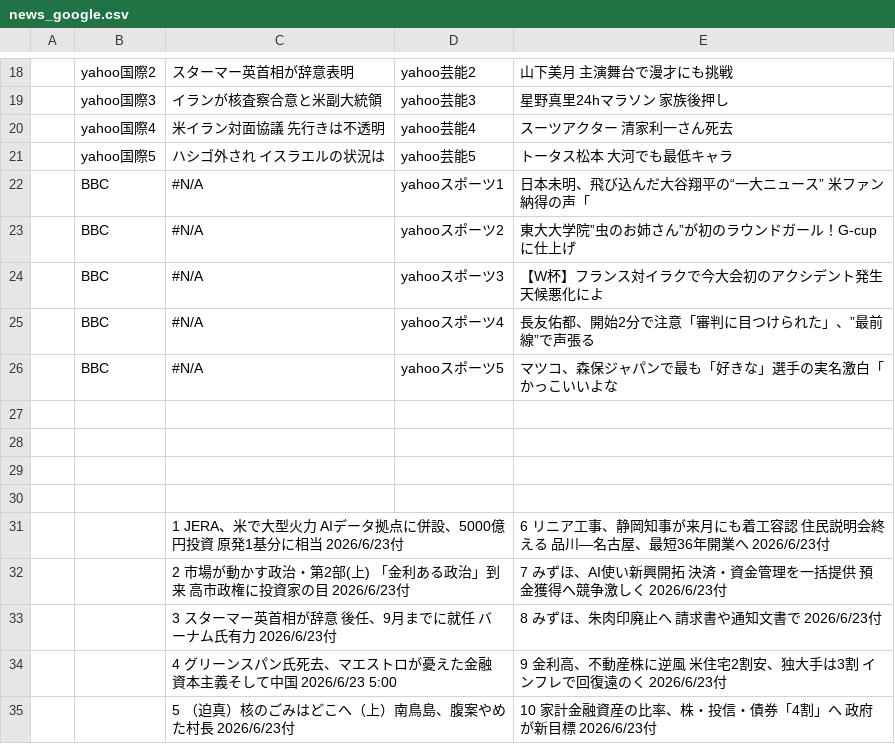
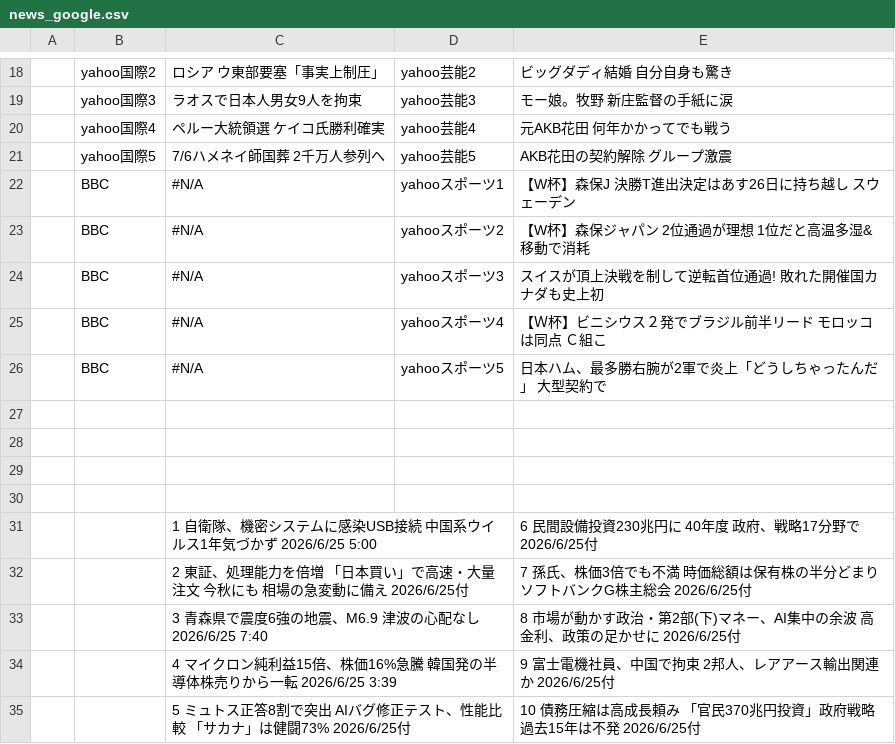
Before and after one commit to keroppa88/news, a CSV file: news_google.csv, drawn as a sheet; only a part is shown, gaps mark what is left out; the diff covers the shown part only.

```diff
--- a/news_google.csv
+++ b/news_google.csv
@@ -18,10 +18,10 @@
-,yahoo国際2,スターマー英首相が辞意表明,yahoo芸能2,山下美月 主演舞台で漫才にも挑戦
-,yahoo国際3,イランが核査察合意と米副大統領,yahoo芸能3,星野真里24hマラソン 家族後押し
-,yahoo国際4,米イラン対面協議 先行きは不透明,yahoo芸能4,スーツアクター 清家利一さん死去
-,yahoo国際5,ハシゴ外され イスラエルの状況は,yahoo芸能5,トータス松本 大河でも最低キャラ
-,BBC,#N/A,yahooスポーツ1,日本未明、飛び込んだ大谷翔平の“一大ニュース” 米ファン納得の声「
-,BBC,#N/A,yahooスポーツ2,東大大学院”虫のお姉さん”が初のラウンドガール！G-cupに仕上げ
-,BBC,#N/A,yahooスポーツ3,【W杯】フランス対イラクで今大会初のアクシデント発生 天候悪化によ
-,BBC,#N/A,yahooスポーツ4,長友佑都、開始2分で注意「審判に目つけられた」、”最前線”で声張る
-,BBC,#N/A,yahooスポーツ5,マツコ、森保ジャパンで最も「好きな」選手の実名激白「かっこいいよな
+,yahoo国際2,ロシア ウ東部要塞「事実上制圧」,yahoo芸能2,ビッグダディ結婚 自分自身も驚き
+,yahoo国際3,ラオスで日本人男女9人を拘束,yahoo芸能3,モー娘。牧野 新庄監督の手紙に涙
+,yahoo国際4,ペルー大統領選 ケイコ氏勝利確実,yahoo芸能4,元AKB花田 何年かかってでも戦う
+,yahoo国際5,7/6ハメネイ師国葬 2千万人参列へ,yahoo芸能5,AKB花田の契約解除 グループ激震
+,BBC,#N/A,yahooスポーツ1,【W杯】森保J 決勝T進出決定はあす26日に持ち越し スウェーデン
+,BBC,#N/A,yahooスポーツ2,【W杯】森保ジャパン 2位通過が理想 1位だと高温多湿&移動で消耗
+,BBC,#N/A,yahooスポーツ3,スイスが頂上決戦を制して逆転首位通過! 敗れた開催国カナダも史上初
+,BBC,#N/A,yahooスポーツ4,【Ｗ杯】ビニシウス２発でブラジル前半リード モロッコは同点 Ｃ組こ
+,BBC,#N/A,yahooスポーツ5,日本ハム、最多勝右腕が2軍で炎上「どうしちゃったんだ」 大型契約で
 ,,,,
@@ -30,6 +30,6 @@
 ,,,,
-,,1 JERA、米で大型火力 AIデータ拠点に併設、5000億円投資 原発1基分に相当 2026/6/23付 ,,6 リニア工事、静岡知事が来月にも着工容認 住民説明会終える 品川―名古屋、最短36年開業へ 2026/6/23付
-,,2 市場が動かす政治・第2部(上) 「金利ある政治」到来 高市政権に投資家の目 2026/6/23付 ,,7 みずほ、AI使い新興開拓 決済・資金管理を一括提供 預金獲得へ競争激しく 2026/6/23付
-,,3 スターマー英首相が辞意 後任、9月までに就任 バーナム氏有力 2026/6/23付 ,,8 みずほ、朱肉印廃止へ 請求書や通知文書で 2026/6/23付
-,,4 グリーンスパン氏死去、マエストロが憂えた金融 資本主義そして中国 2026/6/23 5:00 ,,9 金利高、不動産株に逆風 米住宅2割安、独大手は3割 インフレで回復遠のく 2026/6/23付
-,,5 （迫真）核のごみはどこへ（上）南鳥島、腹案やめた村長 2026/6/23付 ,,10 家計金融資産の比率、株・投信・債券「4割」へ 政府が新目標 2026/6/23付
+,,1 自衛隊、機密システムに感染USB接続 中国系ウイルス1年気づかず 2026/6/25 5:00 ,,6 民間設備投資230兆円に 40年度 政府、戦略17分野で 2026/6/25付
+,,2 東証、処理能力を倍増 「日本買い」で高速・大量注文 今秋にも 相場の急変動に備え 2026/6/25付 ,,7 孫氏、株価3倍でも不満 時価総額は保有株の半分どまり ソフトバンクG株主総会 2026/6/25付
+,,3 青森県で震度6強の地震、M6.9 津波の心配なし 2026/6/25 7:40 ,,8 市場が動かす政治・第2部(下)マネー、AI集中の余波 高金利、政策の足かせに 2026/6/25付
+,,4 マイクロン純利益15倍、株価16%急騰 韓国発の半導体株売りから一転 2026/6/25 3:39 ,,9 富士電機社員、中国で拘束 2邦人、レアアース輸出関連か 2026/6/25付
+,,5 ミュトス正答8割で突出 AIバグ修正テスト、性能比較 「サカナ」は健闘73% 2026/6/25付 ,,10 債務圧縮は高成長頼み 「官民370兆円投資」政府戦略 過去15年は不発 2026/6/25付
```
Also changed, not shown: 33 edited cells elsewhere in this file, news.csv, news_2ch.csv, 10 other files.
